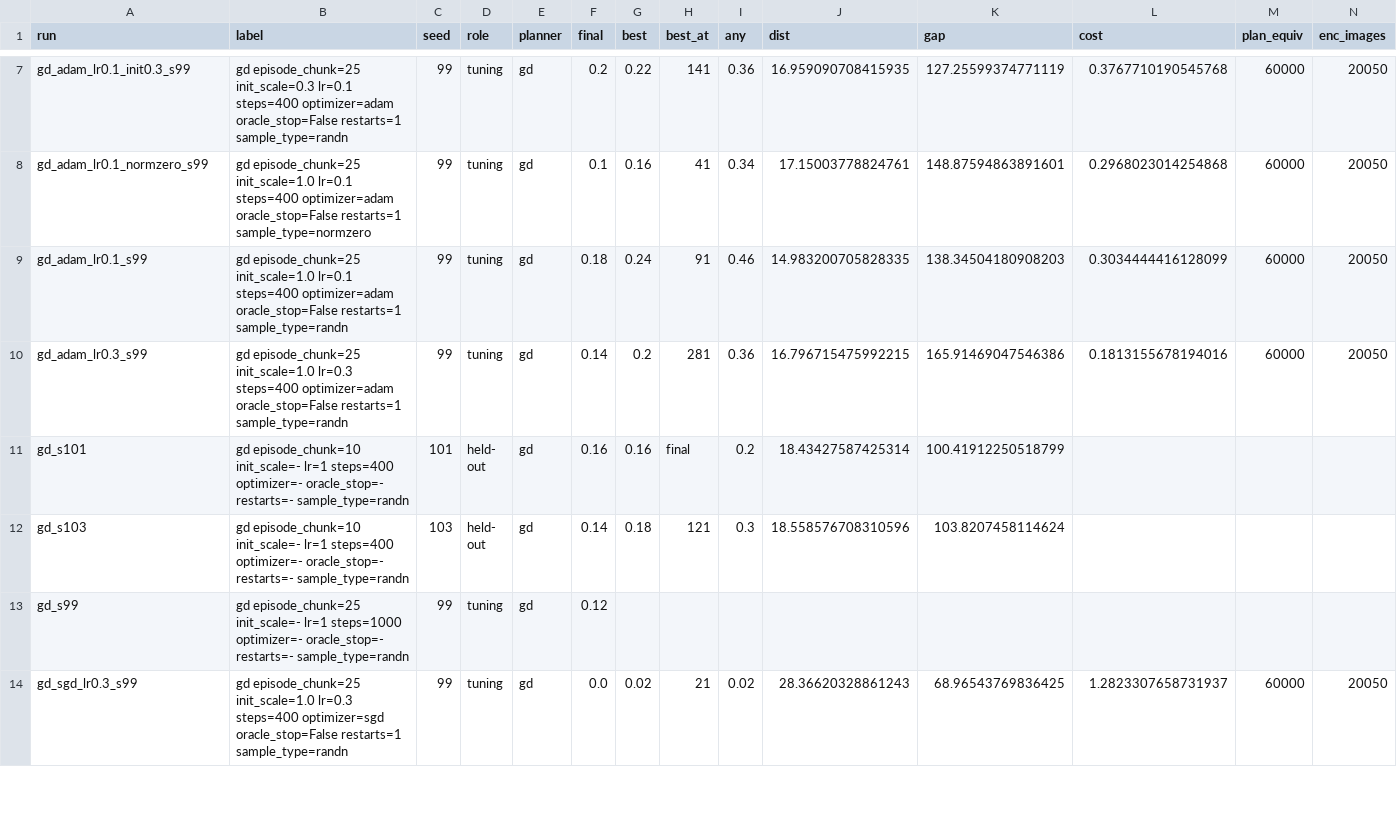
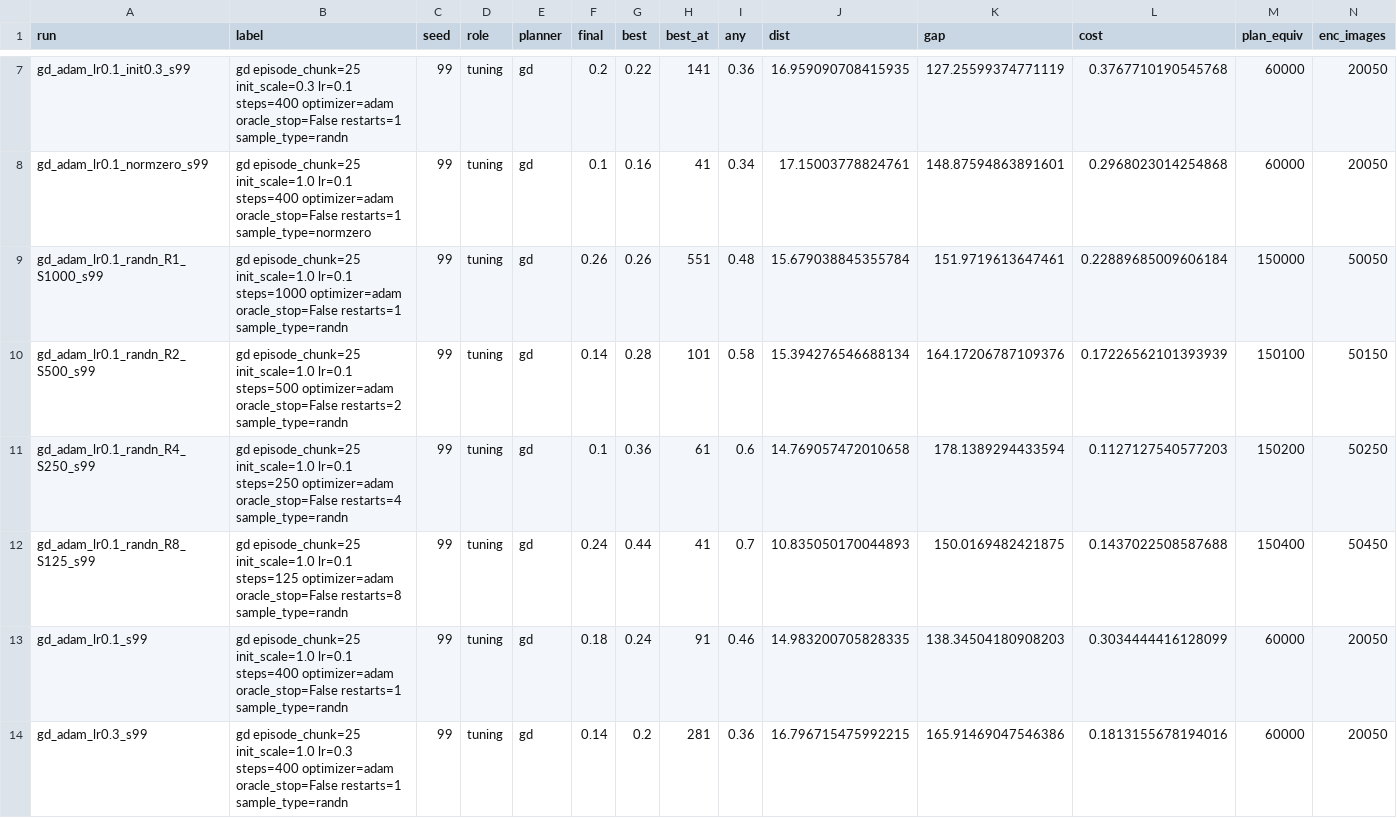
Before and after one commit to fozdaban/dino_wm_smooth_planning, a CSV file: results/wall/summary.csv, drawn as a sheet; only a part is shown, gaps mark what is left out; the shorter side is filled out with more unchanged rows; rows hold the shown columns only; the diff names each change by its address in the sheet, - before the commit and + after, or states it on an @@ line.

Commit message:
Regenerate summary with stage C

```diff
--- a/results/wall/summary.csv
+++ b/results/wall/summary.csv
+row 9: gd_adam_lr0.1_randn_R1_S1000_s99 | gd episode_chunk=25 init_scale=1.0 lr=0.1 steps=1000 optimizer=adam oracle_stop=False restarts=1 sample_type=randn | 99 | tuning | gd | 0.26 | 0.26 | 551 | 0.48 | 15.679038845355784 | 151.9719613647461 | 0.22889685009606184 | 150000 | 50050
+row 10: gd_adam_lr0.1_randn_R2_S500_s99 | gd episode_chunk=25 init_scale=1.0 lr=0.1 steps=500 optimizer=adam oracle_stop=False restarts=2 sample_type=randn | 99 | tuning | gd | 0.14 | 0.28 | 101 | 0.58 | 15.394276546688134 | 164.17206787109376 | 0.17226562101393939 | 150100 | 50150
+row 11: gd_adam_lr0.1_randn_R4_S250_s99 | gd episode_chunk=25 init_scale=1.0 lr=0.1 steps=250 optimizer=adam oracle_stop=False restarts=4 sample_type=randn | 99 | tuning | gd | 0.1 | 0.36 | 61 | 0.6 | 14.769057472010658 | 178.1389294433594 | 0.1127127540577203 | 150200 | 50250
+row 12: gd_adam_lr0.1_randn_R8_S125_s99 | gd episode_chunk=25 init_scale=1.0 lr=0.1 steps=125 optimizer=adam oracle_stop=False restarts=8 sample_type=randn | 99 | tuning | gd | 0.24 | 0.44 | 41 | 0.7 | 10.835050170044893 | 150.0169482421875 | 0.1437022508587688 | 150400 | 50450
```
Also changed, not shown: 1 other file.
